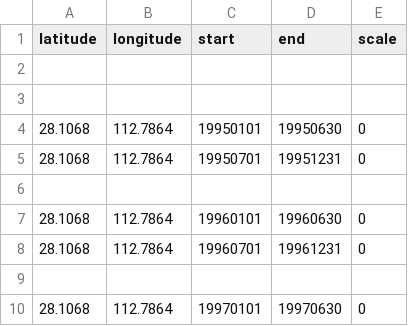
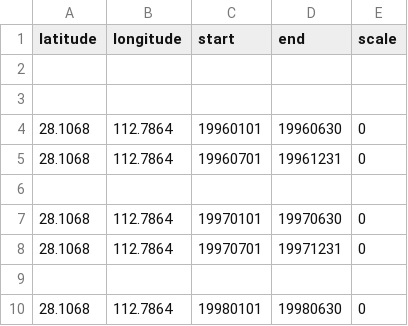
Before and after one commit to sunt05/ERA5-downloader, a CSV file: site_request.csv, drawn as a sheet; only a part is shown; the shorter side is filled out with more unchanged rows.

Commit message:
Update site_request.csv

```diff
--- a/site_request.csv
+++ b/site_request.csv
@@ -3,5 +3,2 @@ latitude,longitude,start,end,scale
 
-28.1068,112.7864,19950101,19950630,0
-28.1068,112.7864,19950701,19951231,0
-
 28.1068,112.7864,19960101,19960630,0
```
